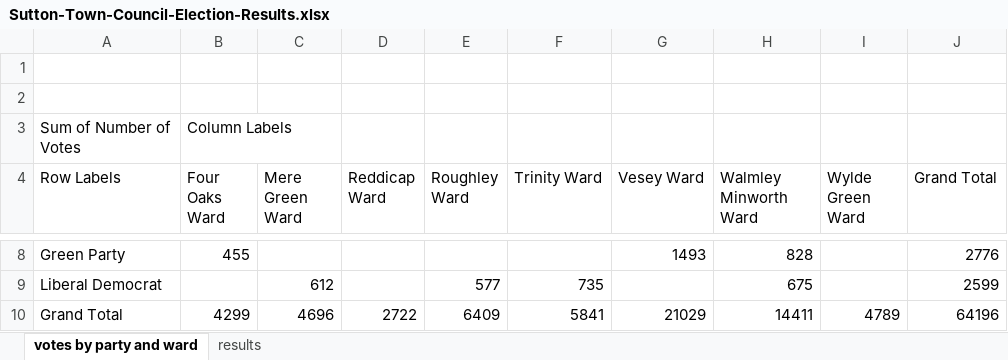
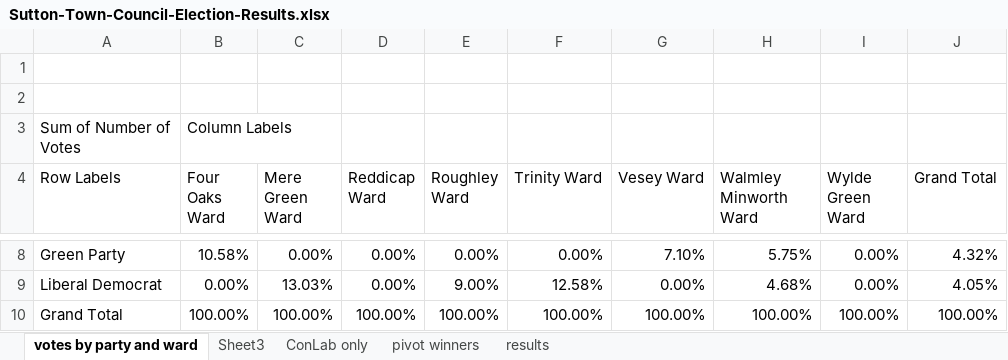
Before and after one commit to Birmingham-Eastside/sutton-coldfield-town-council, an Excel workbook: elections/Sutton-Town-Council-Election-Results.xlsx, sheet votes by party and ward, drawn as a sheet; only a part is shown, gaps mark what is left out; values as stored, in another font and other column widths than the file's, no borders; the diff covers the shown part only; the diff names each change by its address in the sheet, - before the commit and + after, or states it on an @@ line.

```diff
--- a/elections/Sutton-Town-Council-Election-Results.xlsx (sheet votes by party and ward)
+++ b/elections/Sutton-Town-Council-Election-Results.xlsx (sheet votes by party and ward)
+sheet tab: Sheet3
+sheet tab: ConLab only
+sheet tab: pivot winners
-B8 (Four Oaks Ward): 455
+B8 (Four Oaks Ward): 10.58%
-C8 (Mere Green Ward): (empty)
+C8 (Mere Green Ward): 0.00%
-D8:D9 (Reddicap Ward): (empty)
+D8:D9 (Reddicap Ward): 0.00%
-E8 (Roughley Ward): (empty)
+E8 (Roughley Ward): 0.00%
-F8 (Trinity Ward): (empty)
+F8 (Trinity Ward): 0.00%
-G8 (Vesey Ward): 1493
+G8 (Vesey Ward): 7.10%
-H8 (Walmley Minworth Ward): 828
+H8 (Walmley Minworth Ward): 5.75%
-I8:I9 (Wylde Green Ward): (empty)
+I8:I9 (Wylde Green Ward): 0.00%
-J8 (Grand Total): 2776
+J8 (Grand Total): 4.32%
-B9 (Four Oaks Ward): (empty)
+B9 (Four Oaks Ward): 0.00%
-C9 (Mere Green Ward): 612
+C9 (Mere Green Ward): 13.03%
-E9 (Roughley Ward): 577
+E9 (Roughley Ward): 9.00%
-F9 (Trinity Ward): 735
+F9 (Trinity Ward): 12.58%
-G9 (Vesey Ward): (empty)
+G9 (Vesey Ward): 0.00%
-H9 (Walmley Minworth Ward): 675
+H9 (Walmley Minworth Ward): 4.68%
-J9 (Grand Total): 2599
+J9 (Grand Total): 4.05%
-B10 (Four Oaks Ward): 4299
+B10 (Four Oaks Ward): 100.00%
-C10 (Mere Green Ward): 4696
+C10 (Mere Green Ward): 100.00%
-D10 (Reddicap Ward): 2722
+D10 (Reddicap Ward): 100.00%
-E10 (Roughley Ward): 6409
+E10 (Roughley Ward): 100.00%
-F10 (Trinity Ward): 5841
+F10 (Trinity Ward): 100.00%
-G10 (Vesey Ward): 21029
+G10 (Vesey Ward): 100.00%
-H10 (Walmley Minworth Ward): 14411
+H10 (Walmley Minworth Ward): 100.00%
-I10 (Wylde Green Ward): 4789
+I10 (Wylde Green Ward): 100.00%
-J10 (Grand Total): 64196
+J10 (Grand Total): 100.00%
```
Also changed, not shown: 27 edited cells elsewhere in this sheet, 34 other files.
